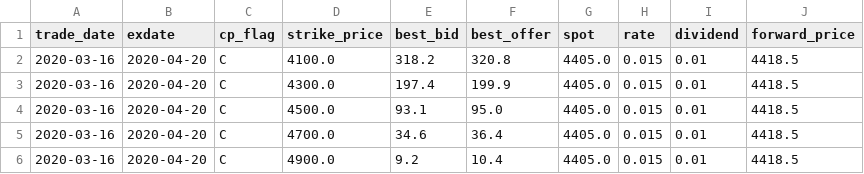
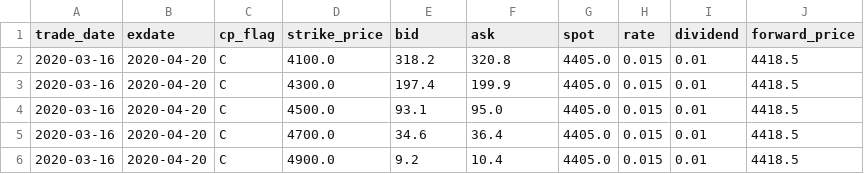
Before and after one commit to MateoBodon/quant-pricer-cpp, a CSV file: wrds_pipeline/sample_data/spx_options_sample.csv, drawn as a sheet; only a part is shown.

Commit message:
ticket-07: data policy guard + remove quote-surface artifacts
Tests: python3 -m compileall scripts/check_data_policy.py; python3 scripts/check_data_policy.py; ctest --test-dir build -L FAST --output-on-failure; WRDS_USE_SAMPLE=1 python -m wrds_pipeline.pipeline --fast; WRDS_USE_SAMPLE=1 python3 -m wrds_pipeline.pipeline --fast

Run log: docs/agent_runs/20251222_044808_ticket-07_data-policy-guard/

Removed/Changed: artifacts/heston/fit_*.csv; artifacts/heston/series_runs/fit_*.csv; scripts/check_data_policy.py; tests/test_data_policy_fast.py; wrds_pipeline/sample_data/spx_options_sample.csv; wrds_pipeline/ingest_sppx_surface.py; docs/CODEX_SPRINT_TICKETS.md

```diff
--- a/wrds_pipeline/sample_data/spx_options_sample.csv
+++ b/wrds_pipeline/sample_data/spx_options_sample.csv
@@ -1,2 +1,2 @@
-trade_date,exdate,cp_flag,strike_price,best_bid,best_offer,spot,rate,dividend,forward_price
+trade_date,exdate,cp_flag,strike_price,bid,ask,spot,rate,dividend,forward_price
 2020-03-16,2020-04-20,C,4100.0,318.2,320.8,4405.0,0.015,0.01,4418.5
```
Also changed, not shown: 18 other files.
